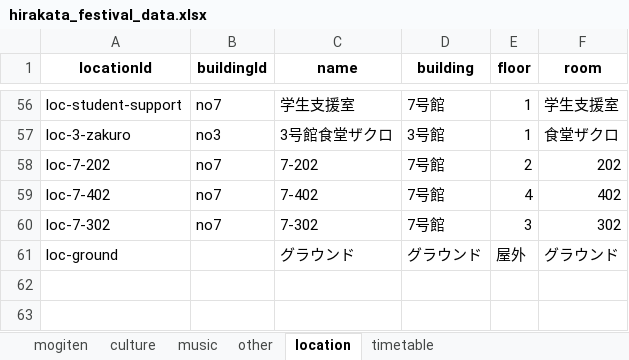
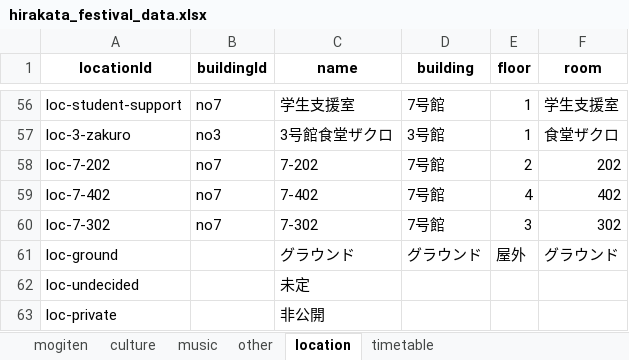
Before and after one commit to Hirakata-KGU/Home-Page, an Excel workbook: app/data/hirakata_festival_data.xlsx, sheet location, drawn as a sheet; only a part is shown, gaps mark what is left out; values as stored, in another font and other column widths than the file's, no borders; the diff names each change by its address in the sheet, - before the commit and + after, or states it on an @@ line.

```diff
--- a/app/data/hirakata_festival_data.xlsx (sheet location)
+++ b/app/data/hirakata_festival_data.xlsx (sheet location)
+row 62: loc-undecided |  | 未定
+row 63: loc-private |  | 非公開
```
Also changed, not shown: sheet other, sheet timetable.
